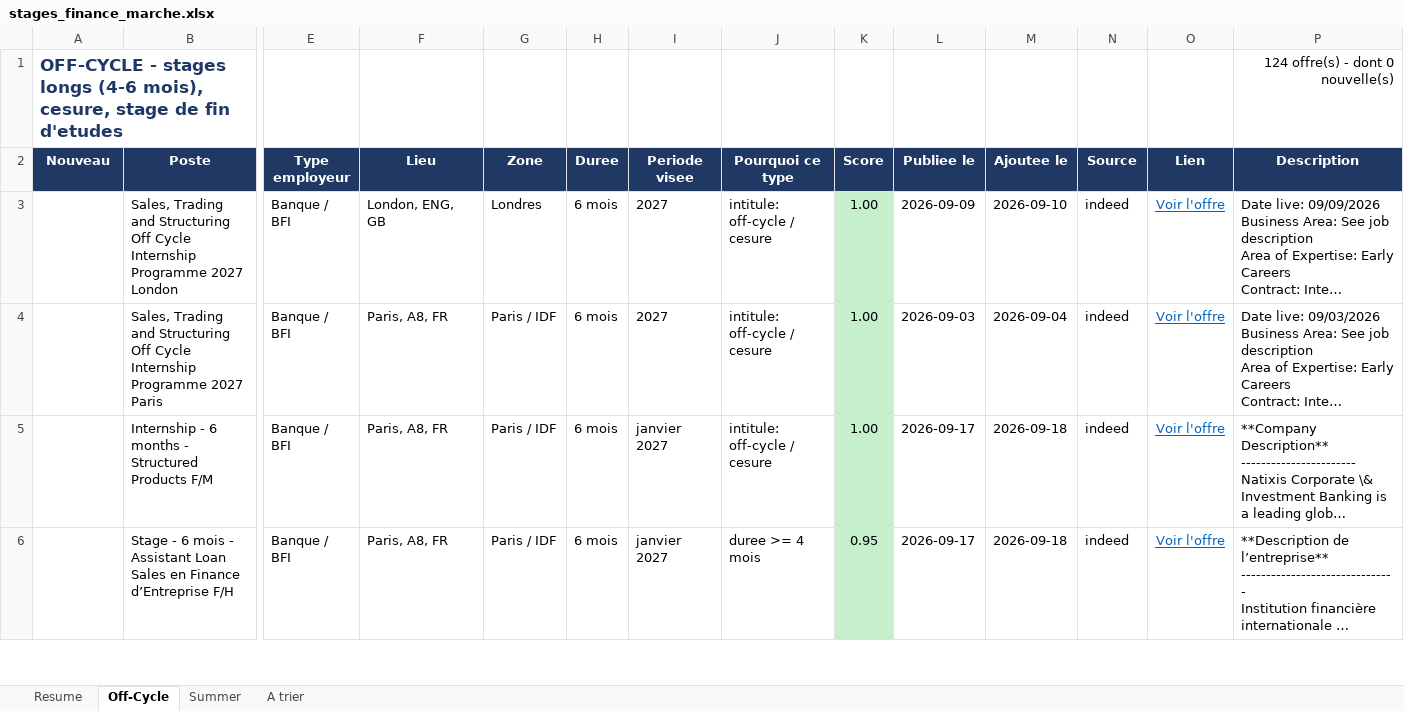
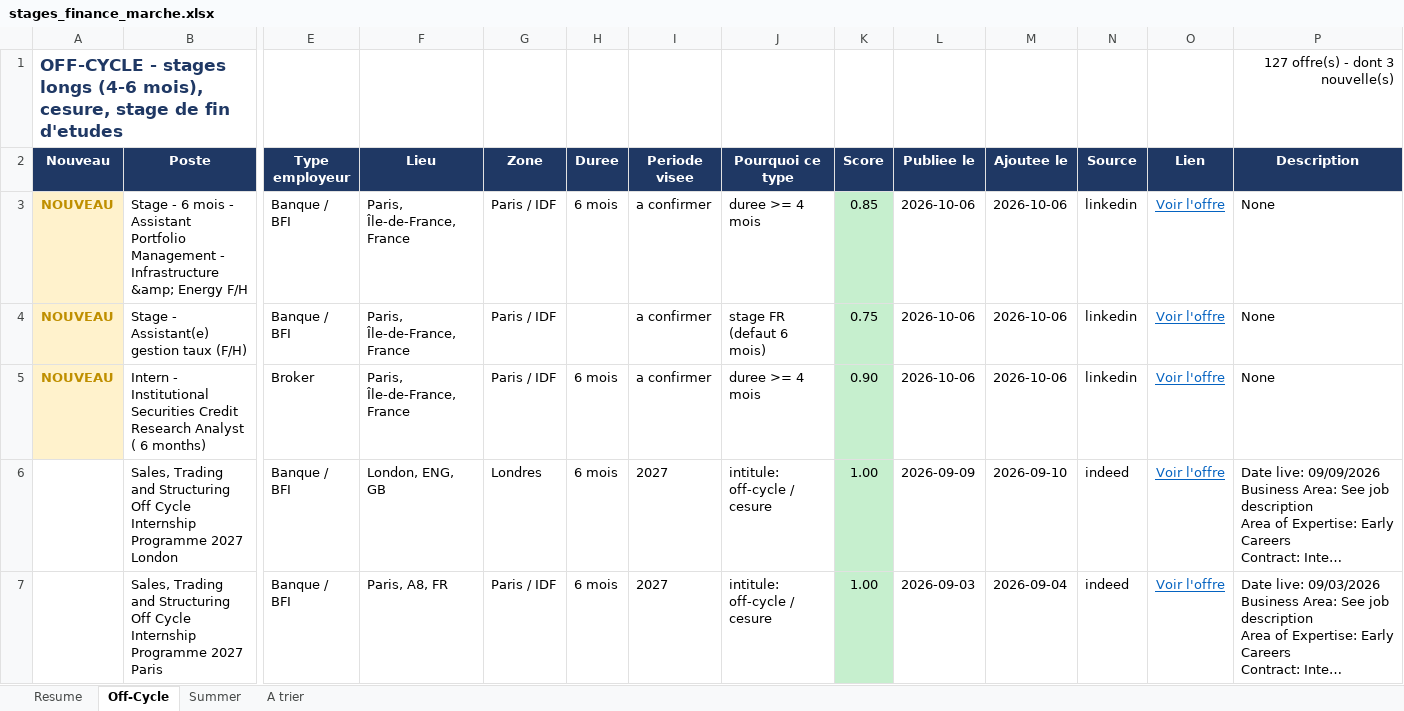
Before and after one commit to sasa2302/finance-internship-scraper, an Excel workbook: data/stages_finance_marche.xlsx, sheet Off-Cycle, drawn as a sheet; only a part is shown, gaps mark what is left out; the shorter side is filled out with more unchanged rows; long unchanged cells end in …; values as stored, in another font and other column widths than the file's, no borders; rows hold the shown columns only; the diff names each change by its address in the sheet, - before the commit and + after, or states it on an @@ line.

```diff
--- a/data/stages_finance_marche.xlsx (sheet Off-Cycle)
+++ b/data/stages_finance_marche.xlsx (sheet Off-Cycle)
-P1 (Description): 124 offre(s) - dont 0 nouvelle(s)
+P1 (Description): 127 offre(s) - dont 3 nouvelle(s)
+row 3: NOUVEAU | Stage - 6 mois - Assistant Portfolio Management - Infrastructure &amp; Energy F/H | Banque / BFI | Paris, Île-de-France, France | Paris / IDF | 6 mois | a confirmer | duree >= 4 mois | 0.85 | 2026-10-06 | 2026-10-06 | linkedin | Voir l'offre | None
+row 4: NOUVEAU | Stage - Assistant(e) gestion taux (F/H) | Banque / BFI | Paris, Île-de-France, France | Paris / IDF |  | a confirmer | stage FR (defaut 6 mois) | 0.75 | 2026-10-06 | 2026-10-06 | linkedin | Voir l'offre | None
+row 5: NOUVEAU | Intern - Institutional Securities Credit Research Analyst ( 6 months) | Broker | Paris, Île-de-France, France | Paris / IDF | 6 mois | a confirmer | duree >= 4 mois | 0.90 | 2026-10-06 | 2026-10-06 | linkedin | Voir l'offre | None
```
Also changed, not shown: sheet A trier, sheet Summer, sheet Resume, 2 other files.
